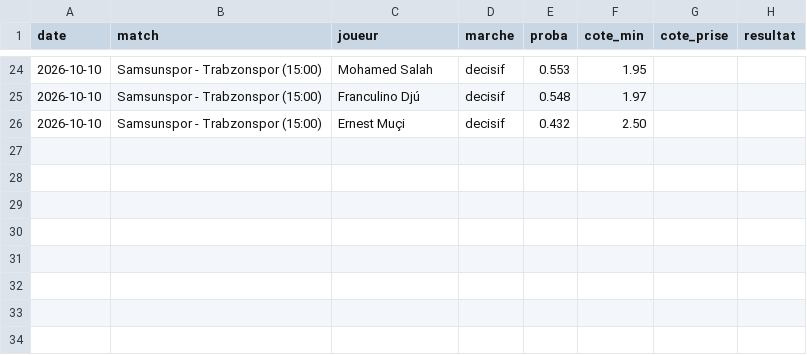
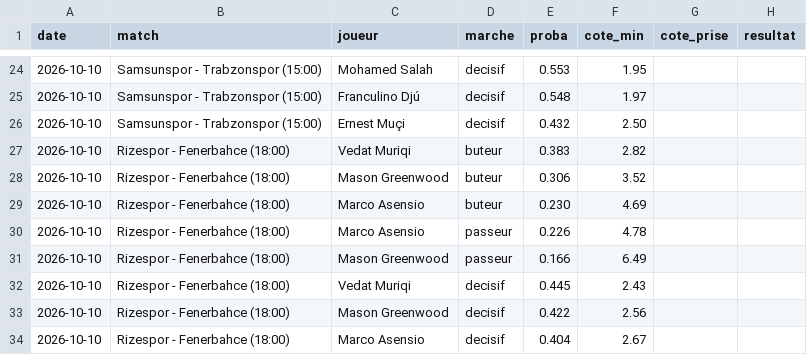
Before and after one commit to helius878/tips-foot, a CSV file: data/journal.csv, drawn as a sheet; only a part is shown, gaps mark what is left out; the diff names each change by its address in the sheet, - before the commit and + after, or states it on an @@ line.

```diff
--- a/data/journal.csv
+++ b/data/journal.csv
+row 27: 2026-10-10 | Rizespor - Fenerbahce (18:00) | Vedat Muriqi | buteur | 0.383 | 2.82
+row 28: 2026-10-10 | Rizespor - Fenerbahce (18:00) | Mason Greenwood | buteur | 0.306 | 3.52
+row 29: 2026-10-10 | Rizespor - Fenerbahce (18:00) | Marco Asensio | buteur | 0.230 | 4.69
+row 30: 2026-10-10 | Rizespor - Fenerbahce (18:00) | Marco Asensio | passeur | 0.226 | 4.78
+row 31: 2026-10-10 | Rizespor - Fenerbahce (18:00) | Mason Greenwood | passeur | 0.166 | 6.49
+row 32: 2026-10-10 | Rizespor - Fenerbahce (18:00) | Vedat Muriqi | decisif | 0.445 | 2.43
+row 33: 2026-10-10 | Rizespor - Fenerbahce (18:00) | Mason Greenwood | decisif | 0.422 | 2.56
+row 34: 2026-10-10 | Rizespor - Fenerbahce (18:00) | Marco Asensio | decisif | 0.404 | 2.67
```
Also changed, not shown: 2 other files.
